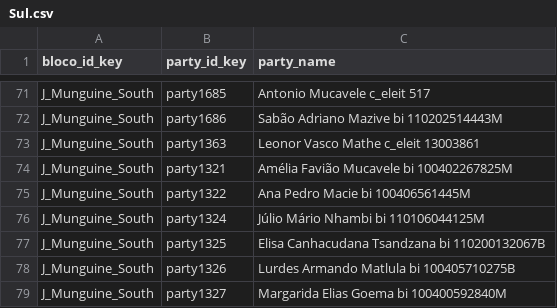
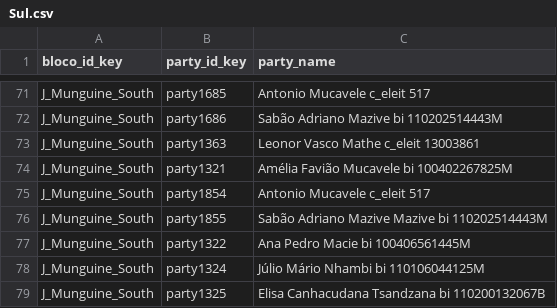
Before and after one commit to TerraFirmaMozambique/hluvukani-odk-forms, a CSV file: Hluvukani_C_registrar_parcelas/Hluvukani_C_registrar_parcelas-media/Sul.csv, drawn as a sheet; only a part is shown, gaps mark what is left out; the shorter side is filled out with more unchanged rows; the diff names each change by its address in the sheet, - before the commit and + after, or states it on an @@ line.

```diff
--- a/Hluvukani_C_registrar_parcelas/Hluvukani_C_registrar_parcelas-media/Sul.csv
+++ b/Hluvukani_C_registrar_parcelas/Hluvukani_C_registrar_parcelas-media/Sul.csv
+row 75: J_Munguine_South | party1854 | Antonio Mucavele c_eleit 517
+row 76: J_Munguine_South | party1855 | Sabão Adriano Mazive Mazive bi 110202514443M
```
Also changed, not shown: Hluvukani_C_registrar_parcelas/Hluvukani_C_registrar_parcelas-media/Central.csv, Hluvukani_C_registrar_parcelas/Hluvukani_C_registrar_parcelas-media/Norte.csv, 3 other files.
